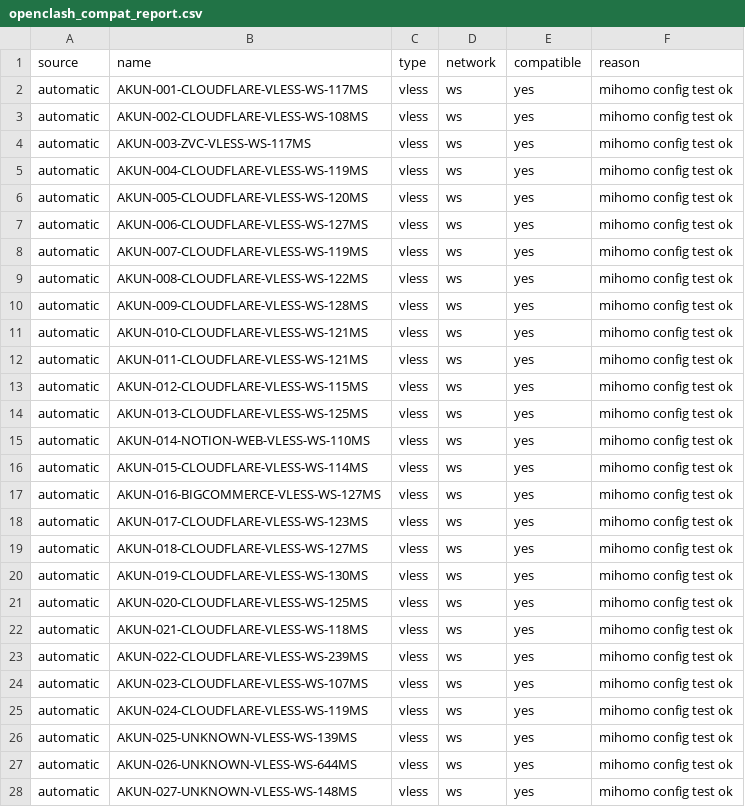
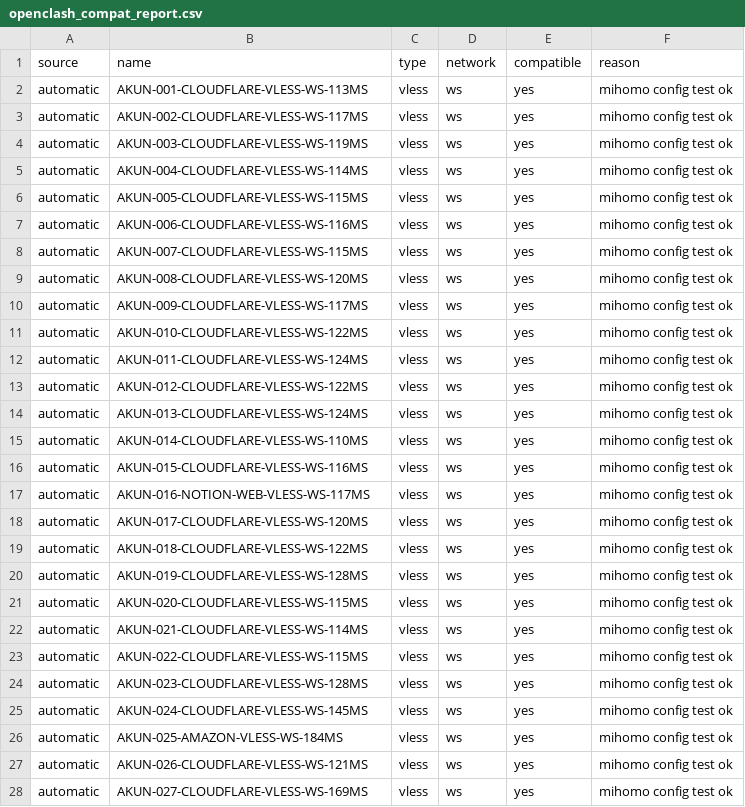
Before and after one commit to adiorany3/AkunYaml, a CSV file: openclash_compat_report.csv, drawn as a sheet; only a part is shown; the diff covers the shown part only.

```diff
--- a/openclash_compat_report.csv
+++ b/openclash_compat_report.csv
@@ -1,28 +1,28 @@
 source,name,type,network,compatible,reason
-automatic,AKUN-001-CLOUDFLARE-VLESS-WS-117MS,vless,ws,yes,mihomo config test ok
-automatic,AKUN-002-CLOUDFLARE-VLESS-WS-108MS,vless,ws,yes,mihomo config test ok
-automatic,AKUN-003-ZVC-VLESS-WS-117MS,vless,ws,yes,mihomo config test ok
-automatic,AKUN-004-CLOUDFLARE-VLESS-WS-119MS,vless,ws,yes,mihomo config test ok
-automatic,AKUN-005-CLOUDFLARE-VLESS-WS-120MS,vless,ws,yes,mihomo config test ok
-automatic,AKUN-006-CLOUDFLARE-VLESS-WS-127MS,vless,ws,yes,mihomo config test ok
-automatic,AKUN-007-CLOUDFLARE-VLESS-WS-119MS,vless,ws,yes,mihomo config test ok
-automatic,AKUN-008-CLOUDFLARE-VLESS-WS-122MS,vless,ws,yes,mihomo config test ok
-automatic,AKUN-009-CLOUDFLARE-VLESS-WS-128MS,vless,ws,yes,mihomo config test ok
-automatic,AKUN-010-CLOUDFLARE-VLESS-WS-121MS,vless,ws,yes,mihomo config test ok
-automatic,AKUN-011-CLOUDFLARE-VLESS-WS-121MS,vless,ws,yes,mihomo config test ok
-automatic,AKUN-012-CLOUDFLARE-VLESS-WS-115MS,vless,ws,yes,mihomo config test ok
-automatic,AKUN-013-CLOUDFLARE-VLESS-WS-125MS,vless,ws,yes,mihomo config test ok
-automatic,AKUN-014-NOTION-WEB-VLESS-WS-110MS,vless,ws,yes,mihomo config test ok
-automatic,AKUN-015-CLOUDFLARE-VLESS-WS-114MS,vless,ws,yes,mihomo config test ok
-automatic,AKUN-016-BIGCOMMERCE-VLESS-WS-127MS,vless,ws,yes,mihomo config test ok
-automatic,AKUN-017-CLOUDFLARE-VLESS-WS-123MS,vless,ws,yes,mihomo config test ok
-automatic,AKUN-018-CLOUDFLARE-VLESS-WS-127MS,vless,ws,yes,mihomo config test ok
-automatic,AKUN-019-CLOUDFLARE-VLESS-WS-130MS,vless,ws,yes,mihomo config test ok
-automatic,AKUN-020-CLOUDFLARE-VLESS-WS-125MS,vless,ws,yes,mihomo config test ok
-automatic,AKUN-021-CLOUDFLARE-VLESS-WS-118MS,vless,ws,yes,mihomo config test ok
-automatic,AKUN-022-CLOUDFLARE-VLESS-WS-239MS,vless,ws,yes,mihomo config test ok
-automatic,AKUN-023-CLOUDFLARE-VLESS-WS-107MS,vless,ws,yes,mihomo config test ok
-automatic,AKUN-024-CLOUDFLARE-VLESS-WS-119MS,vless,ws,yes,mihomo config test ok
-automatic,AKUN-025-UNKNOWN-VLESS-WS-139MS,vless,ws,yes,mihomo config test ok
-automatic,AKUN-026-UNKNOWN-VLESS-WS-644MS,vless,ws,yes,mihomo config test ok
-automatic,AKUN-027-UNKNOWN-VLESS-WS-148MS,vless,ws,yes,mihomo config test ok
+automatic,AKUN-001-CLOUDFLARE-VLESS-WS-113MS,vless,ws,yes,mihomo config test ok
+automatic,AKUN-002-CLOUDFLARE-VLESS-WS-117MS,vless,ws,yes,mihomo config test ok
+automatic,AKUN-003-CLOUDFLARE-VLESS-WS-119MS,vless,ws,yes,mihomo config test ok
+automatic,AKUN-004-CLOUDFLARE-VLESS-WS-114MS,vless,ws,yes,mihomo config test ok
+automatic,AKUN-005-CLOUDFLARE-VLESS-WS-115MS,vless,ws,yes,mihomo config test ok
+automatic,AKUN-006-CLOUDFLARE-VLESS-WS-116MS,vless,ws,yes,mihomo config test ok
+automatic,AKUN-007-CLOUDFLARE-VLESS-WS-115MS,vless,ws,yes,mihomo config test ok
+automatic,AKUN-008-CLOUDFLARE-VLESS-WS-120MS,vless,ws,yes,mihomo config test ok
+automatic,AKUN-009-CLOUDFLARE-VLESS-WS-117MS,vless,ws,yes,mihomo config test ok
+automatic,AKUN-010-CLOUDFLARE-VLESS-WS-122MS,vless,ws,yes,mihomo config test ok
+automatic,AKUN-011-CLOUDFLARE-VLESS-WS-124MS,vless,ws,yes,mihomo config test ok
+automatic,AKUN-012-CLOUDFLARE-VLESS-WS-122MS,vless,ws,yes,mihomo config test ok
+automatic,AKUN-013-CLOUDFLARE-VLESS-WS-124MS,vless,ws,yes,mihomo config test ok
+automatic,AKUN-014-CLOUDFLARE-VLESS-WS-110MS,vless,ws,yes,mihomo config test ok
+automatic,AKUN-015-CLOUDFLARE-VLESS-WS-116MS,vless,ws,yes,mihomo config test ok
+automatic,AKUN-016-NOTION-WEB-VLESS-WS-117MS,vless,ws,yes,mihomo config test ok
+automatic,AKUN-017-CLOUDFLARE-VLESS-WS-120MS,vless,ws,yes,mihomo config test ok
+automatic,AKUN-018-CLOUDFLARE-VLESS-WS-122MS,vless,ws,yes,mihomo config test ok
+automatic,AKUN-019-CLOUDFLARE-VLESS-WS-128MS,vless,ws,yes,mihomo config test ok
+automatic,AKUN-020-CLOUDFLARE-VLESS-WS-115MS,vless,ws,yes,mihomo config test ok
+automatic,AKUN-021-CLOUDFLARE-VLESS-WS-114MS,vless,ws,yes,mihomo config test ok
+automatic,AKUN-022-CLOUDFLARE-VLESS-WS-115MS,vless,ws,yes,mihomo config test ok
+automatic,AKUN-023-CLOUDFLARE-VLESS-WS-128MS,vless,ws,yes,mihomo config test ok
+automatic,AKUN-024-CLOUDFLARE-VLESS-WS-145MS,vless,ws,yes,mihomo config test ok
+automatic,AKUN-025-AMAZON-VLESS-WS-184MS,vless,ws,yes,mihomo config test ok
+automatic,AKUN-026-CLOUDFLARE-VLESS-WS-121MS,vless,ws,yes,mihomo config test ok
+automatic,AKUN-027-CLOUDFLARE-VLESS-WS-169MS,vless,ws,yes,mihomo config test ok
```
Also changed, not shown: 33 edited cells elsewhere in this file, urltest_report.csv, 12 other files.
